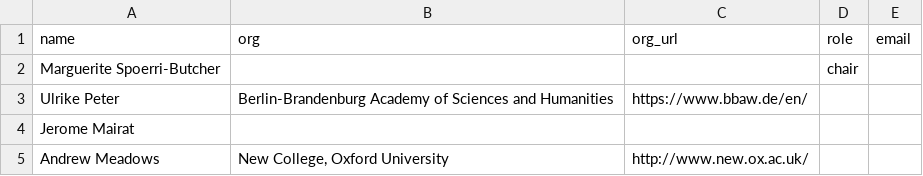
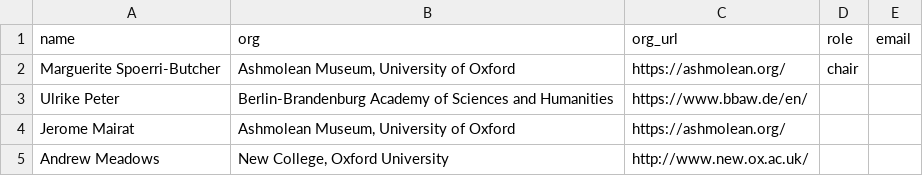
Before and after one commit to nomisma/site, a CSV file: _data/wg_roman_provincial.csv, drawn as a sheet.

```diff
--- a/_data/wg_roman_provincial.csv
+++ b/_data/wg_roman_provincial.csv
@@ -1,5 +1,5 @@
 name,org,org_url,role,email
-Marguerite Spoerri-Butcher,,,chair,
+Marguerite Spoerri-Butcher,"Ashmolean Museum, University of Oxford",https://ashmolean.org/,chair,
 Ulrike Peter,Berlin-Brandenburg Academy of Sciences and Humanities,https://www.bbaw.de/en/,,
-Jerome Mairat,,,,
+Jerome Mairat,"Ashmolean Museum, University of Oxford",https://ashmolean.org/,,
 Andrew Meadows,"New College, Oxford University",http://www.new.ox.ac.uk/,,
```
Also changed, not shown: _data/wg_greek.csv, _data/wg_hoards.csv, 2 other files.
